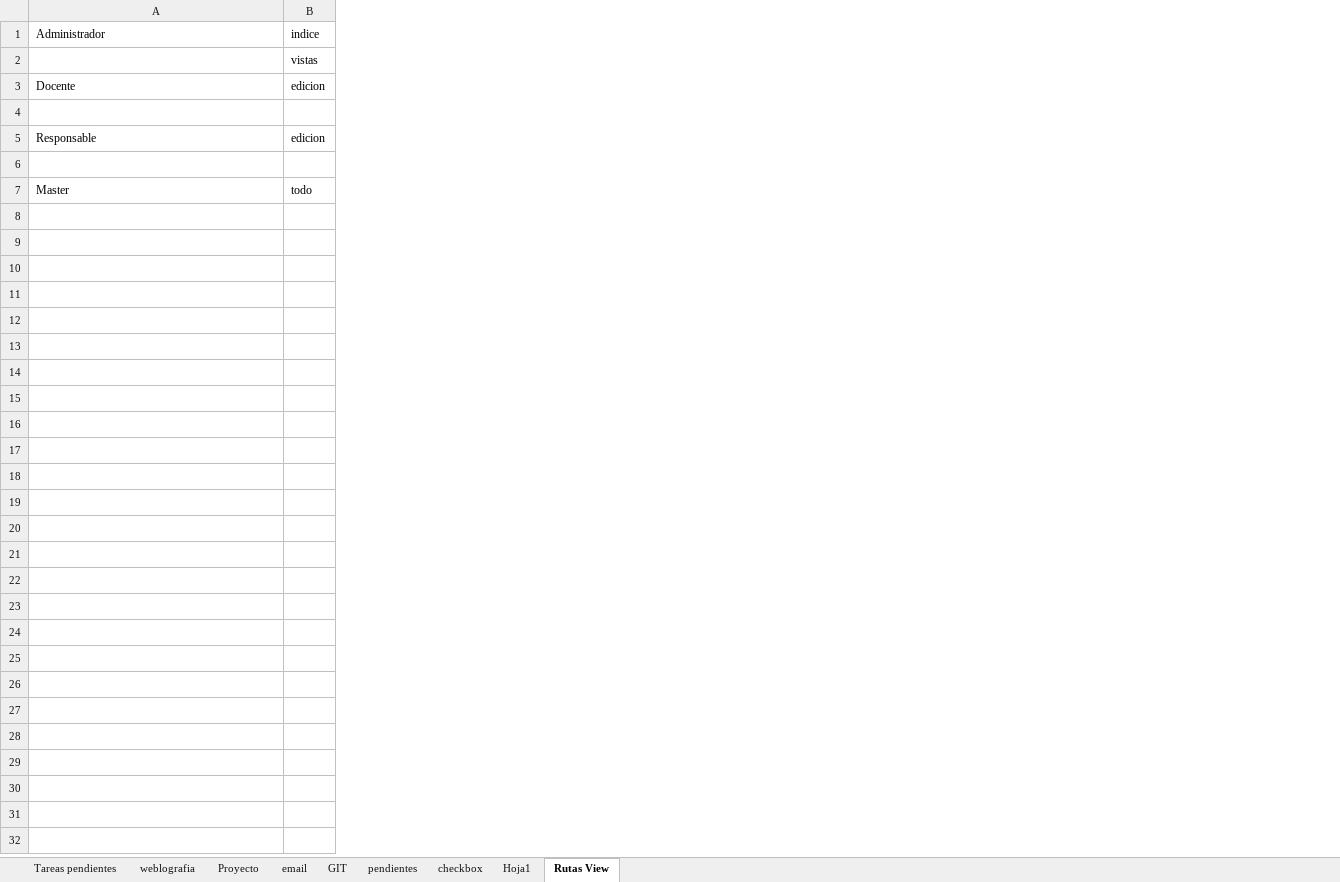
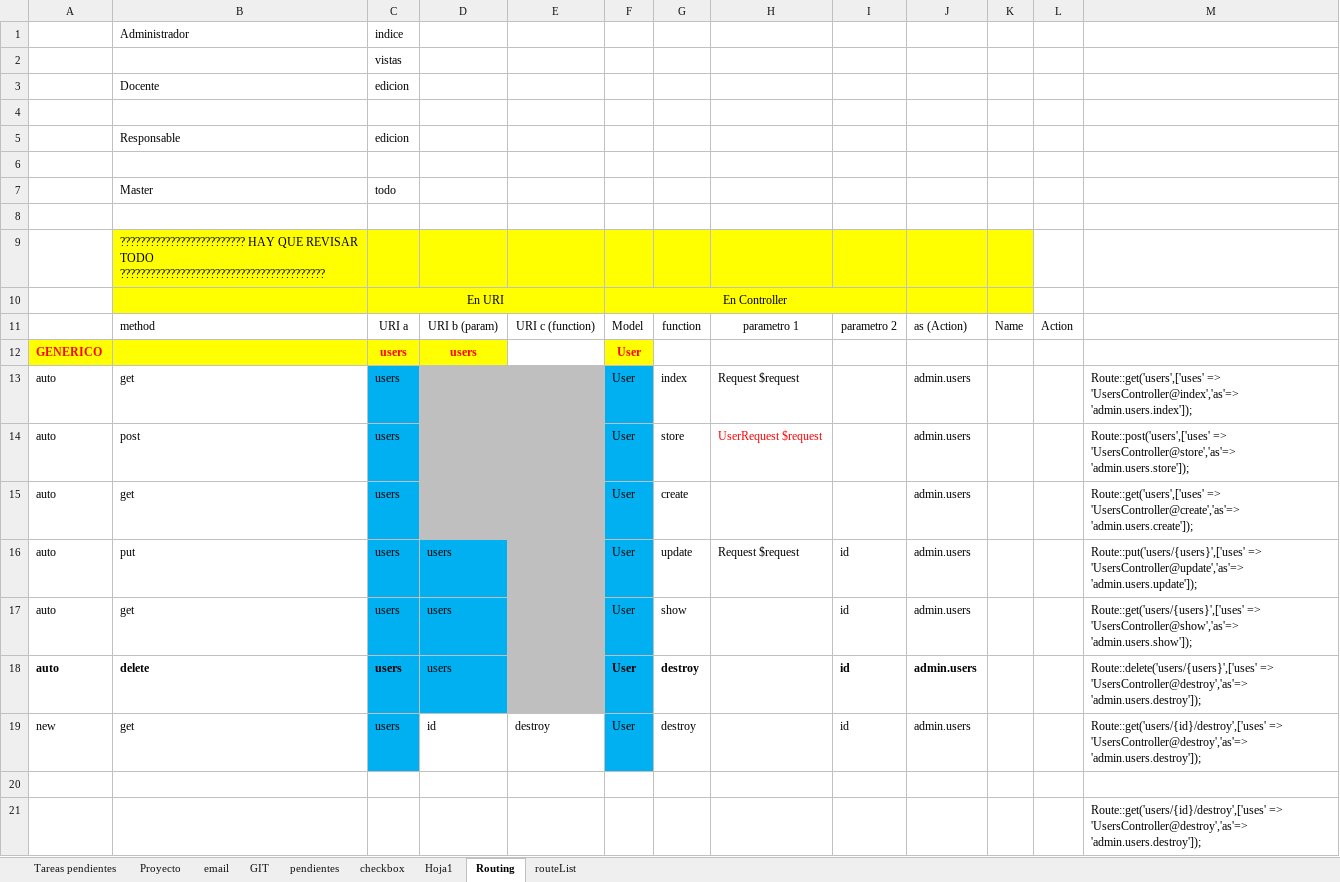
Before and after one commit to acaty64/UCSS, an Excel workbook: topdown/topdown FCEC.xlsx, sheet Routing, drawn as a sheet; values as stored, in another font and other column widths than the file's, no borders; the diff names each change by its address in the sheet, - before the commit and + after, or states it on an @@ line.

```diff
--- a/topdown/topdown FCEC.xlsx (sheet Routing)
+++ b/topdown/topdown FCEC.xlsx (sheet Routing)
-sheet tab: Rutas View
+sheet tab: Routing
-sheet tab: weblografia
+sheet tab: routeList
+column A, empty
+column D, empty
+column E, empty
+column F, empty
+column G, empty
+column H, empty
+column I, empty
+column J, empty
+column K, empty
+column L, empty
+column M, empty
+row 8: (empty)
+row 9:  | ????????????????????????? HAY QUE REVISAR TODO ?????????????????????????????????????????
+row 10:  |  | En URI |  |  | En Controller
+row 11:  | method | URI a | URI b (param) | URI c (function) | Model | function | parametro 1 | parametro 2 | as (Action) | Name | Action
+row 12: GENERICO |  | users | users |  | User
+row 13: auto | get | users |  |  | User | index | Request $request |  | admin.users |  |  | Route::get('users',['uses' => 'UsersController@index','as'=> 'admin.users.index']);
+row 14: auto | post | users |  |  | User | store | UserRequest $request |  | admin.users |  |  | Route::post('users',['uses' => 'UsersController@store','as'=> 'admin.users.store']);
+row 15: auto | get | users |  |  | User | create |  |  | admin.users |  |  | Route::get('users',['uses' => 'UsersController@create','as'=> 'admin.users.create']);
+row 16: auto | put | users | users |  | User | update | Request $request | id | admin.users |  |  | Route::put('users/{users}',['uses' => 'UsersController@update','as'=> 'admin.users.update']);
+row 17: auto | get | users | users |  | User | show |  | id | admin.users |  |  | Route::get('users/{users}',['uses' => 'UsersController@show','as'=> 'admin.users.show']);
+row 18: auto | delete | users | users |  | User | destroy |  | id | admin.users |  |  | Route::delete('users/{users}',['uses' => 'UsersController@destroy','as'=> 'admin.users.destroy']);
+row 19: new | get | users | id | destroy | User | destroy |  | id | admin.users |  |  | Route::get('users/{id}/destroy',['uses' => 'UsersController@destroy','as'=> 'admin.users.destroy']);
+row 20: (empty)
+row 21:  |  |  |  |  |  |  |  |  |  |  |  | Route::get('users/{id}/destroy',['uses' => 'UsersController@destroy','as'=> 'admin.users.destroy']);
```
Also changed, not shown: sheet Tareas pendientes, hidden cells, 19 other files.
